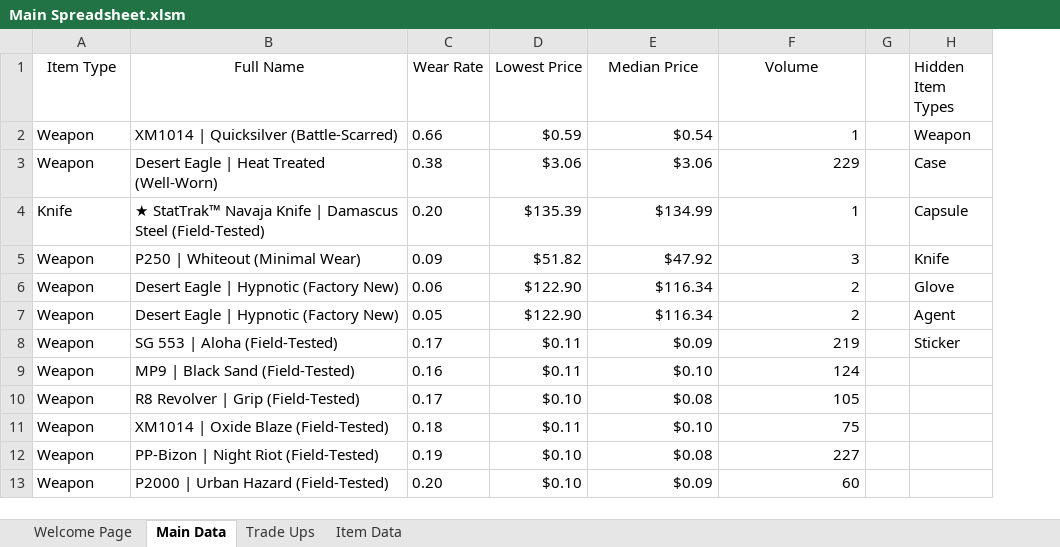
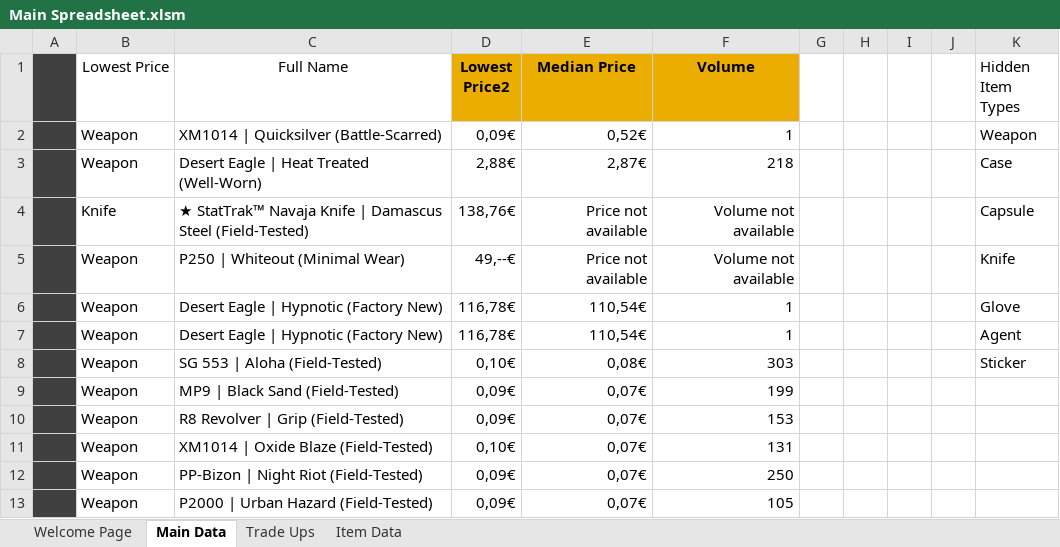
Before and after one commit to baristay/cs2-price-tracker, an Excel workbook: Main Spreadsheet.xlsm, sheet Main Data, drawn as a sheet; values as stored, in another font and other column widths than the file's, no borders; charts and pictures and table styles not drawn; removed rows and columns are numbered as before the commit, all else as after; the diff names each change by its address in the sheet, - before the commit and + after, or states it on an @@ line.

```diff
--- a/Main Spreadsheet.xlsm (sheet Main Data)
+++ b/Main Spreadsheet.xlsm (sheet Main Data)
+column A, empty
-column C (Wear Rate), rows 2-13: 0.66 | 0.38 | 0.20 | 0.09 | 0.06 | 0.05 | 0.17 | 0.16 | 0.17 | 0.18 | 0.19 | 0.20
-column D (Lowest Price), rows 2-13: $0.59 | $3.06 | $135.39 | $51.82 | $122.90 | $122.90 | $0.11 | $0.11 | $0.10 | $0.11 | $0.10 | $0.10
+column D (Lowest Price2), rows 2-13: 0,09€ | 2,88€ | 138,76€ | 49,--€ | 116,78€ | 116,78€ | 0,10€ | 0,09€ | 0,09€ | 0,10€ | 0,09€ | 0,09€
+column H, empty
+column I, empty
+column J, empty
-B1: Item Type
+B1: Lowest Price
@@ E1:F1 fill: none → #EAAD00, bold: off → on @@
-E2 (Median Price): $0.54
+E2 (Median Price): 0,52€
-E3 (Median Price): $3.06
+E3 (Median Price): 2,87€
-F3 (Volume): 229
+F3 (Volume): 218
-E4 (Median Price): $134.99
+E4 (Median Price): Price not available
-F4 (Volume): 1
+F4 (Volume): Volume not available
-E5 (Median Price): $47.92
+E5 (Median Price): Price not available
-F5 (Volume): 3
+F5 (Volume): Volume not available
-E6:E7 (Median Price): $116.34
+E6:E7 (Median Price): 110,54€
-F6:F7 (Volume): 2
+F6:F7 (Volume): 1
-E8 (Median Price): $0.09
+E8 (Median Price): 0,08€
-F8 (Volume): 219
+F8 (Volume): 303
-E9 (Median Price): $0.10
+E9 (Median Price): 0,07€
-F9 (Volume): 124
+F9 (Volume): 199
-E10 (Median Price): $0.08
+E10 (Median Price): 0,07€
-F10 (Volume): 105
+F10 (Volume): 153
-E11 (Median Price): $0.10
+E11 (Median Price): 0,07€
-F11 (Volume): 75
+F11 (Volume): 131
-E12 (Median Price): $0.08
+E12 (Median Price): 0,07€
-F12 (Volume): 227
+F12 (Volume): 250
-E13 (Median Price): $0.09
+E13 (Median Price): 0,07€
-F13 (Volume): 60
+F13 (Volume): 105
```
Also changed, not shown: sheet Item Data, sheet Trade Ups, sheet Welcome Page, formulas that keep their value, hidden cells, charts or pictures, 1 other file.
